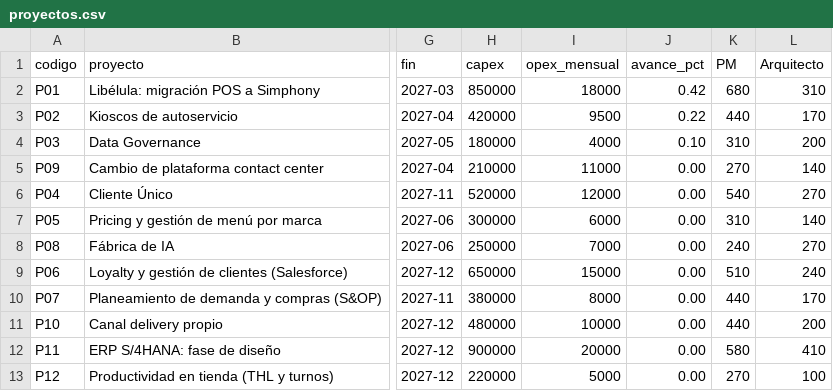
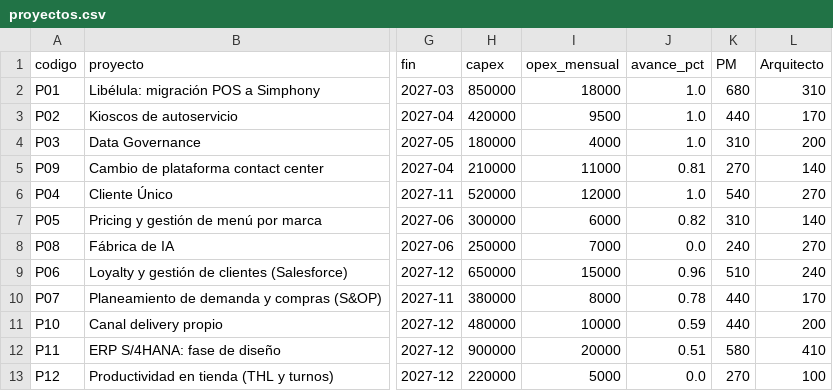
Before and after one commit to jaimediazizquierdo1981-dotcom/gestor-proyectos-ngr, a CSV file: data/proyectos.csv, drawn as a sheet; only a part is shown, gaps mark what is left out; the diff names each change by its address in the sheet, - before the commit and + after, or states it on an @@ line.

```diff
--- a/data/proyectos.csv
+++ b/data/proyectos.csv
-J2 (avance_pct): 0.42
+J2 (avance_pct): 1.0
-J3 (avance_pct): 0.22
+J3 (avance_pct): 1.0
-J4 (avance_pct): 0.10
+J4 (avance_pct): 1.0
-J5 (avance_pct): 0.00
+J5 (avance_pct): 0.81
-J6 (avance_pct): 0.00
+J6 (avance_pct): 1.0
-J7 (avance_pct): 0.00
+J7 (avance_pct): 0.82
-J8 (avance_pct): 0.00
+J8 (avance_pct): 0.0
-J9 (avance_pct): 0.00
+J9 (avance_pct): 0.96
-J10 (avance_pct): 0.00
+J10 (avance_pct): 0.78
-J11 (avance_pct): 0.00
+J11 (avance_pct): 0.59
-J12 (avance_pct): 0.00
+J12 (avance_pct): 0.51
-J13 (avance_pct): 0.00
+J13 (avance_pct): 0.0
```
Also changed, not shown: 4 other files.
